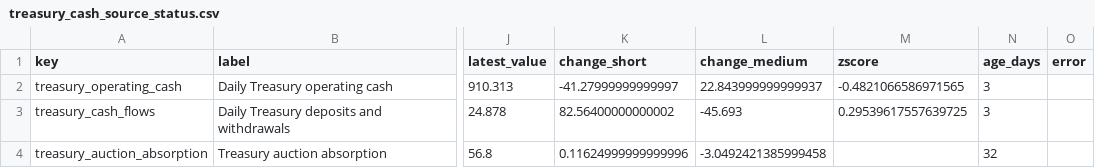
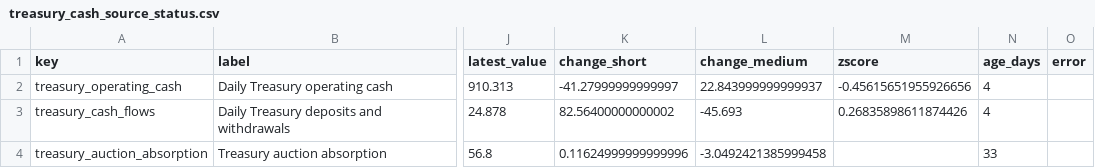
Before and after one commit to sphynxkatt0-arch/cot-report, a CSV file: analysis/model_output/treasury_cash_source_status.csv, drawn as a sheet; only a part is shown, gaps mark what is left out; the diff names each change by its address in the sheet, - before the commit and + after, or states it on an @@ line.

```diff
--- a/analysis/model_output/treasury_cash_source_status.csv
+++ b/analysis/model_output/treasury_cash_source_status.csv
-M2 (zscore): -0.4821066586971565
+M2 (zscore): -0.45615651955926656
-N2:N3 (age_days): 3
+N2:N3 (age_days): 4
-M3 (zscore): 0.29539617557639725
+M3 (zscore): 0.26835898611874426
-N4 (age_days): 32
+N4 (age_days): 33
```
Also changed, not shown: analysis/model_output/macro_liquidity_source_status.csv, 14 other files.
